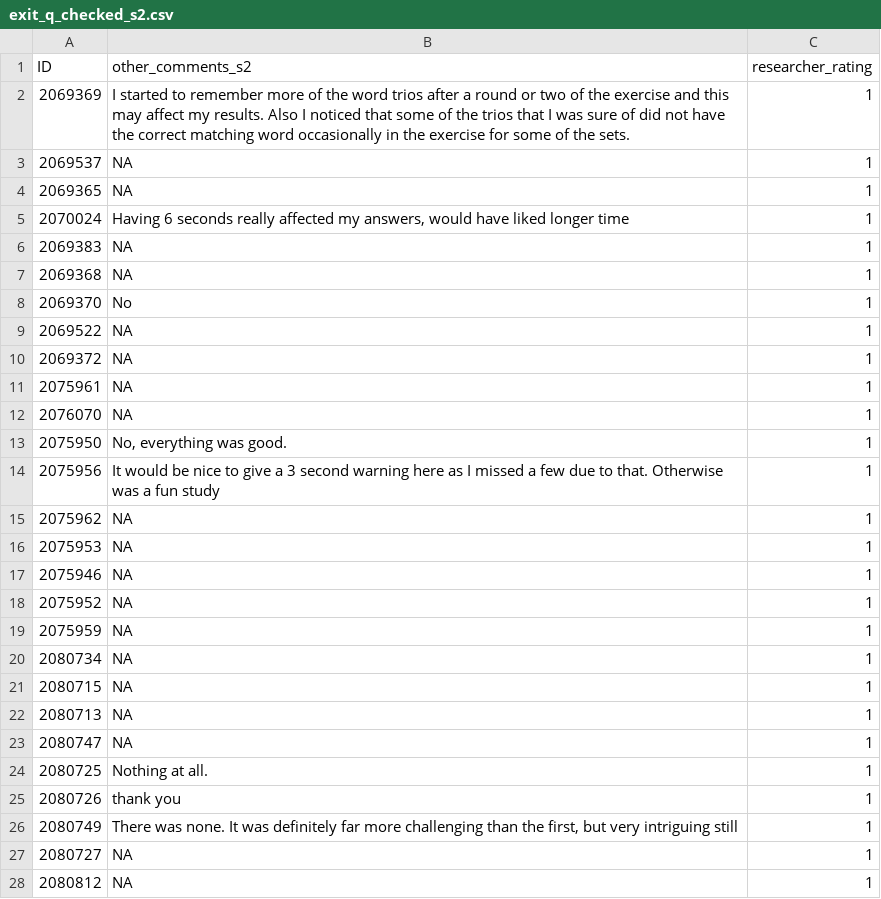
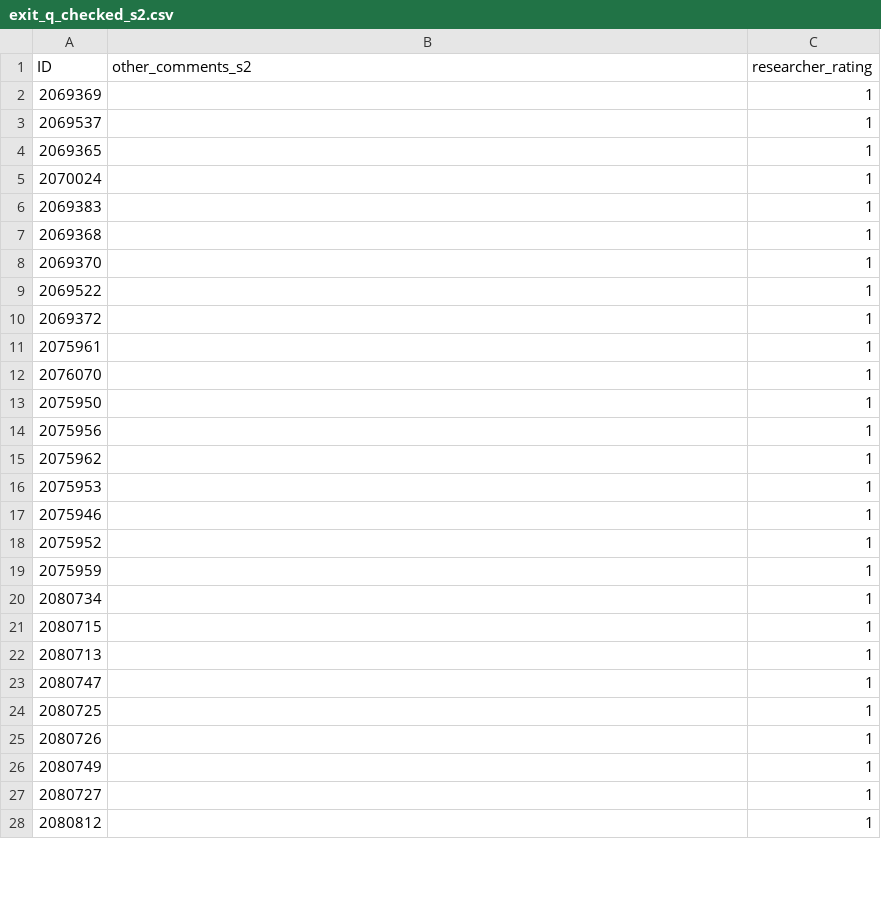
Before and after one commit to jspickering/registered-report-retrieval-transfer, a CSV file: data/exit_q_checked_s2.csv, drawn as a sheet; only a part is shown; the diff covers the shown part only.

```diff
--- a/data/exit_q_checked_s2.csv
+++ b/data/exit_q_checked_s2.csv
@@ -1,28 +1,28 @@
 ID,other_comments_s2,researcher_rating
-2069369,I started to remember more of the word trios after a round or two of the exercise and this may affect my results. Also I noticed that some of the trios that I was sure of did not have the correct matching word occasionally in the exercise for some of the sets.,1
-2069537,NA,1
-2069365,NA,1
-2070024,"Having 6 seconds really affected my answers, would have liked longer time",1
-2069383,NA,1
-2069368,NA,1
-2069370,No,1
-2069522,NA,1
-2069372,NA,1
-2075961,NA,1
-2076070,NA,1
-2075950,"No, everything was good.",1
-2075956,It would be nice to give a 3 second warning here as I missed a few due to that. Otherwise was a fun study,1
-2075962,NA,1
-2075953,NA,1
-2075946,NA,1
-2075952,NA,1
-2075959,NA,1
-2080734,NA,1
-2080715,NA,1
-2080713,NA,1
-2080747,NA,1
-2080725,Nothing at all.,1
-2080726,thank you,1
-2080749,"There was none. It was definitely far more challenging than the first, but very intriguing still",1
-2080727,NA,1
-2080812,NA,1
+2069369,,1
+2069537,,1
+2069365,,1
+2070024,,1
+2069383,,1
+2069368,,1
+2069370,,1
+2069522,,1
+2069372,,1
+2075961,,1
+2076070,,1
+2075950,,1
+2075956,,1
+2075962,,1
+2075953,,1
+2075946,,1
+2075952,,1
+2075959,,1
+2080734,,1
+2080715,,1
+2080713,,1
+2080747,,1
+2080725,,1
+2080726,,1
+2080749,,1
+2080727,,1
+2080812,,1
```
Also changed, not shown: 88 edited cells elsewhere in this file, 1 other file.
